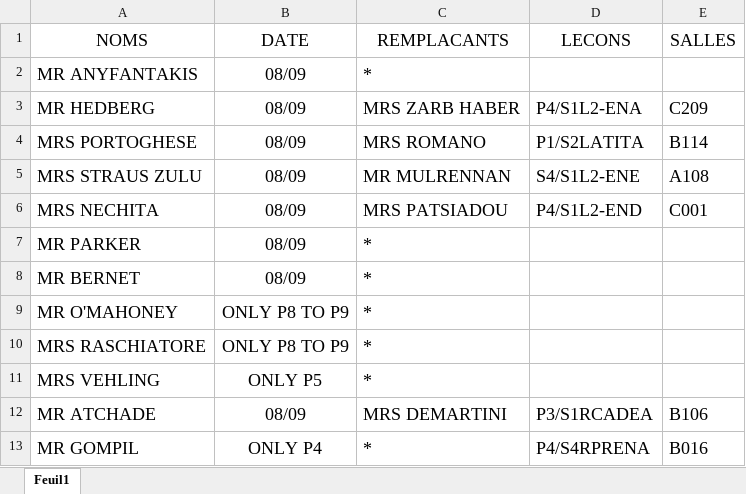
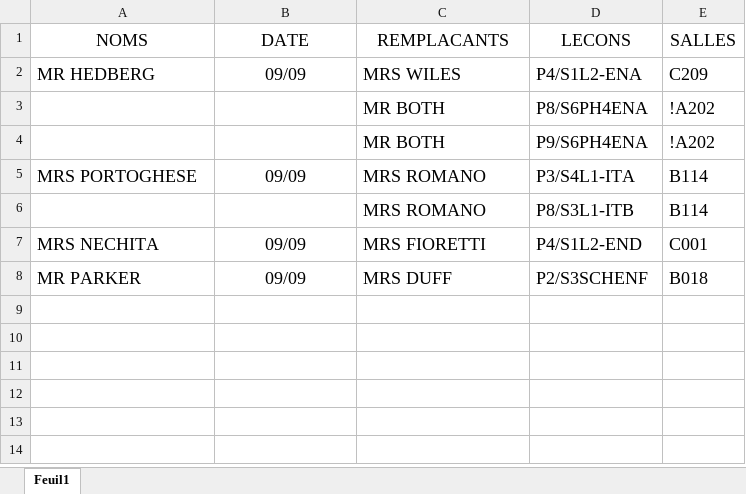
Before and after one commit to MAM-ICT-ADMIN/absences-sec, an Excel workbook: Absences_Sharepoint.xlsx, sheet Feuil1, drawn as a sheet; values as stored, in another font and other column widths than the file's, no borders; removed rows and columns are numbered as before the commit, all else as after; the diff names each change by its address in the sheet, - before the commit and + after, or states it on an @@ line.

Commit message:
MAJ absences 2026-09-08 16:00

```diff
--- a/Absences_Sharepoint.xlsx (sheet Feuil1)
+++ b/Absences_Sharepoint.xlsx (sheet Feuil1)
-row 2: MR ANYFANTAKIS | 08/09 | *
-B2 (DATE): 08/09
+B2 (DATE): 09/09
-C2 (REMPLACANTS): MRS ZARB HABER
+C2 (REMPLACANTS): MRS WILES
+row 3:  |  | MR BOTH | P8/S6PH4ENA | !A202
+row 4:  |  | MR BOTH | P9/S6PH4ENA | !A202
-B5 (DATE): 08/09
+B5 (DATE): 09/09
-D5 (LECONS): P1/S2LATITA
+D5 (LECONS): P3/S4L1-ITA
-row 5: MRS STRAUS ZULU | 08/09 | MR MULRENNAN | S4/S1L2-ENE | A108
+row 6:  |  | MRS ROMANO | P8/S3L1-ITB | B114
-B7 (DATE): 08/09
+B7 (DATE): 09/09
-C7 (REMPLACANTS): MRS PATSIADOU
+C7 (REMPLACANTS): MRS FIORETTI
-row 7: MR PARKER | 08/09 | *
-row 8: MR BERNET | 08/09 | *
-row 9: MR O'MAHONEY | ONLY P8 TO P9 | *
-row 10: MRS RASCHIATORE | ONLY P8 TO P9 | *
-row 11: MRS VEHLING | ONLY P5 | *
-row 12: MR ATCHADE | 08/09 | MRS DEMARTINI | P3/S1RCADEA | B106
-row 13: MR GOMPIL | ONLY P4 | * | P4/S4RPRENA | B016
+row 8: MR PARKER | 09/09 | MRS DUFF | P2/S3SCHENF | B018
```
